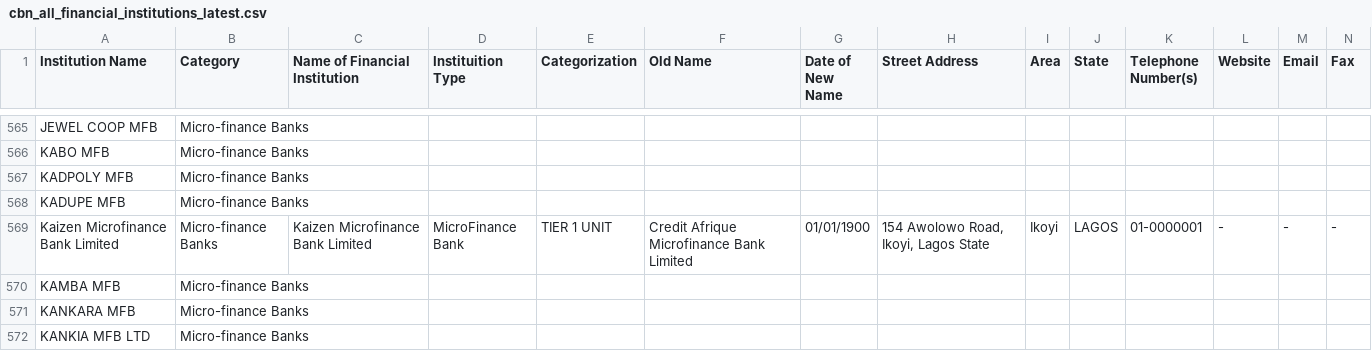
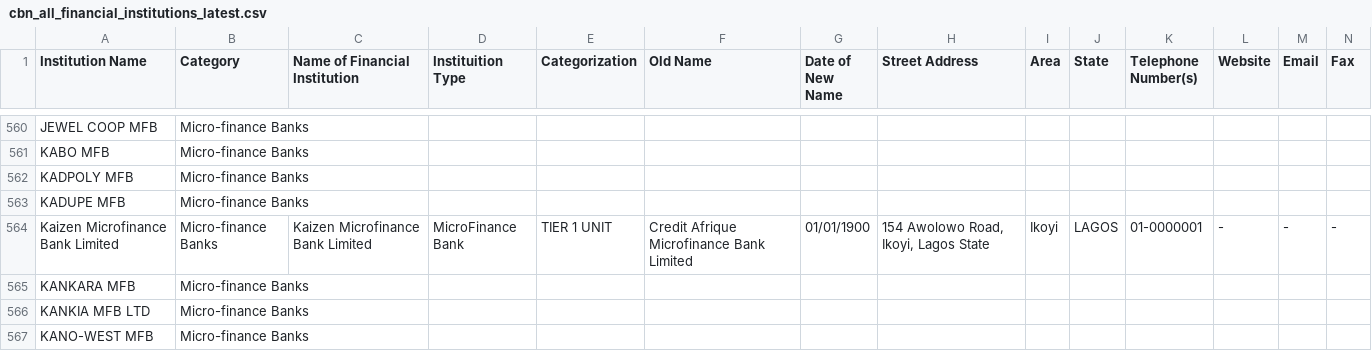
Before and after one commit to Justfja/cbn-financial-institutions, a CSV file: data/cbn_data/cbn_all_financial_institutions_latest.csv, drawn as a sheet; only a part is shown, gaps mark what is left out; the shorter side is filled out with more unchanged rows; rows hold the shown columns only; the diff covers the shown part only; the diff names each change by its address in the sheet, - before the commit and + after, or states it on an @@ line.

```diff
--- a/data/cbn_data/cbn_all_financial_institutions_latest.csv
+++ b/data/cbn_data/cbn_all_financial_institutions_latest.csv
-row 570: KAMBA MFB | Micro-finance Banks
```
Also changed, not shown: 5 removed rows elsewhere in this file, data/cbn_data/cbn_micro-finance_banks.csv, 4 other files.
